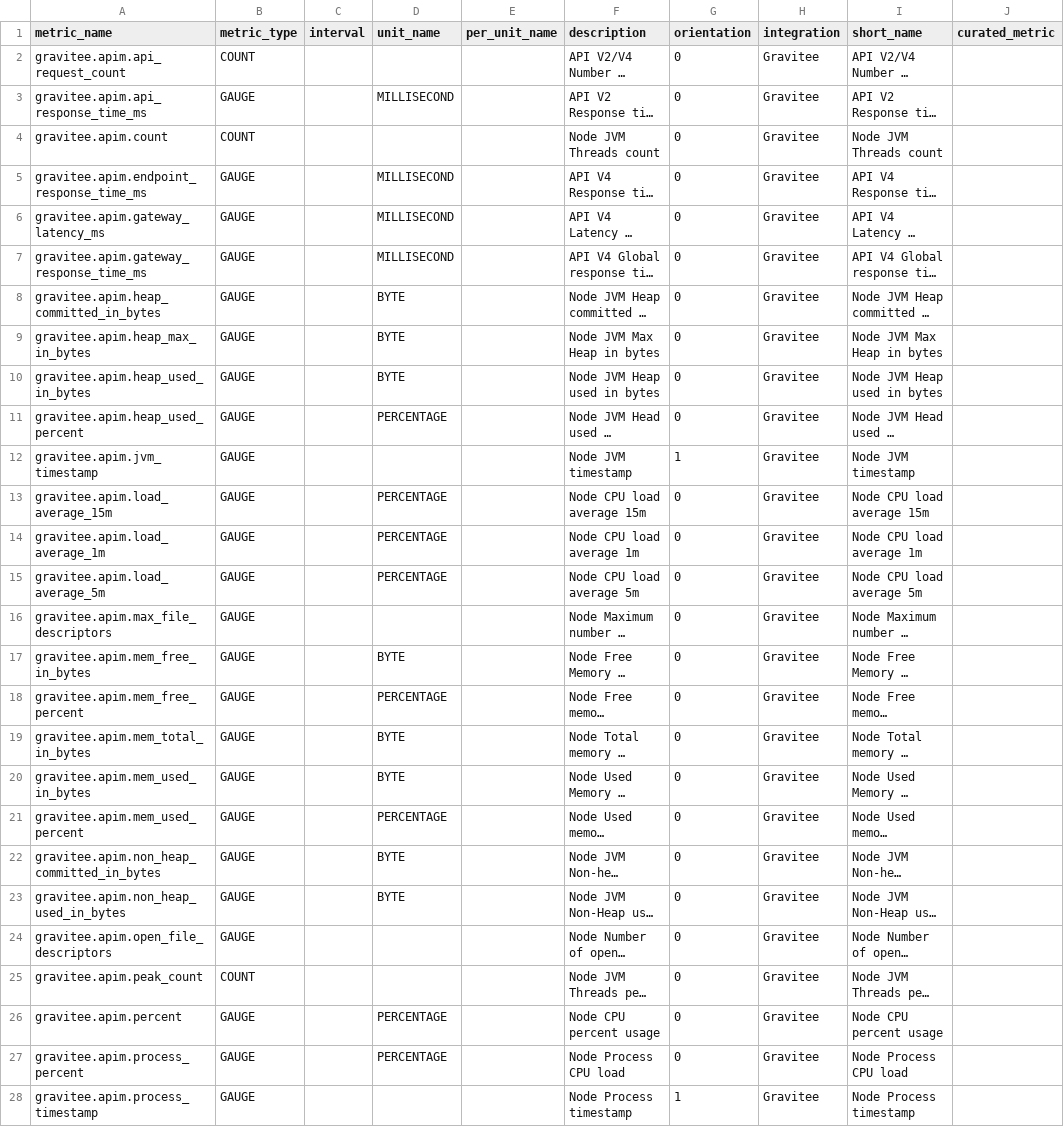
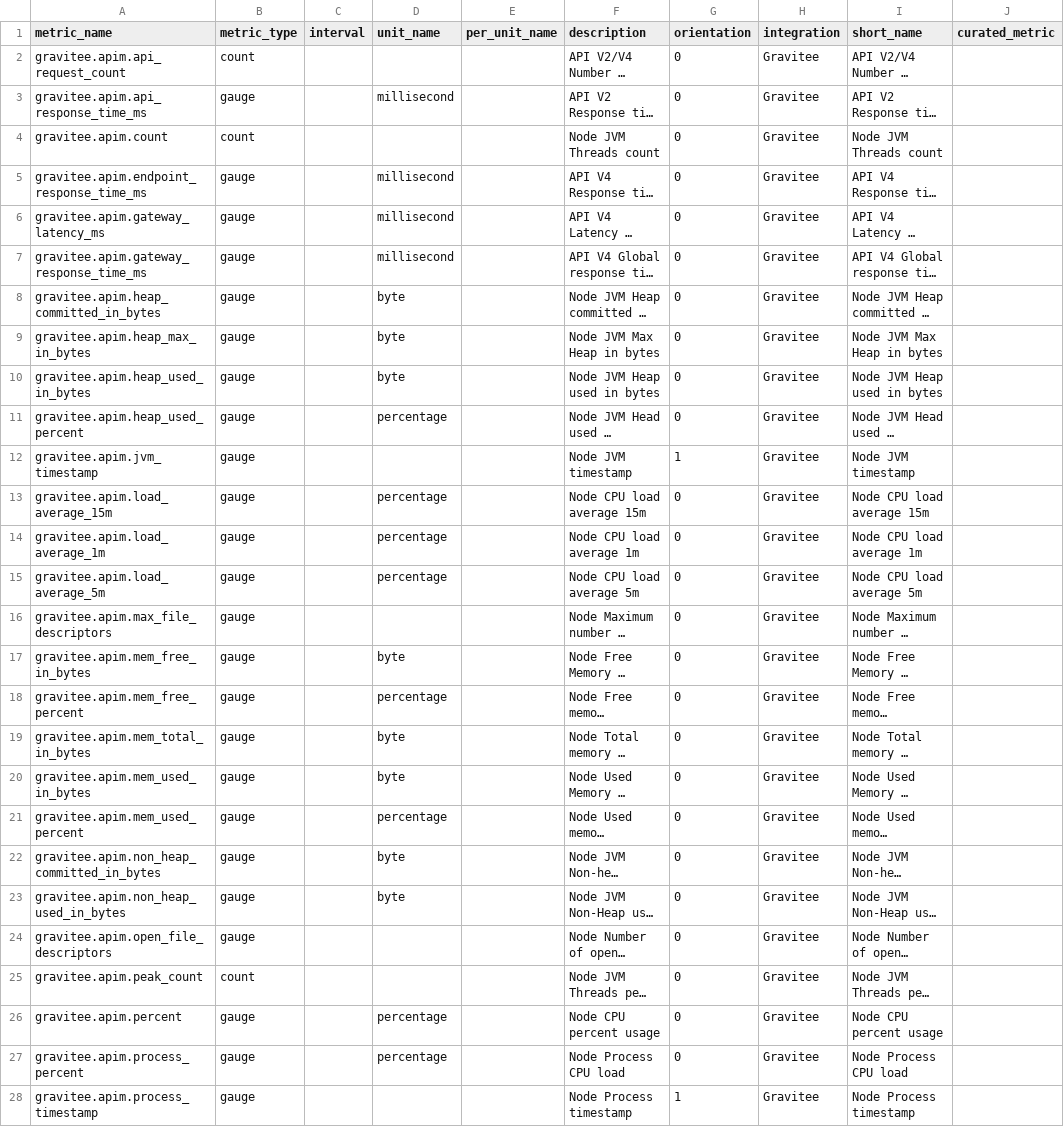
Before and after one commit to DataDog/integrations-extras, a CSV file: gravitee/metadata.csv, drawn as a sheet; only a part is shown; long unchanged cells end in …; the diff covers the shown part only; the diff names each change by its address in the sheet, - before the commit and + after, or states it on an @@ line.

```diff
--- a/gravitee/metadata.csv
+++ b/gravitee/metadata.csv
-B2 (metric_type): COUNT
+B2 (metric_type): count
-B3 (metric_type): GAUGE
+B3 (metric_type): gauge
-D3 (unit_name): MILLISECOND
+D3 (unit_name): millisecond
-B4 (metric_type): COUNT
+B4 (metric_type): count
-B5:B24 (metric_type): GAUGE
+B5:B24 (metric_type): gauge
-D5:D7 (unit_name): MILLISECOND
+D5:D7 (unit_name): millisecond
-D8:D10 (unit_name): BYTE
+D8:D10 (unit_name): byte
-D11 (unit_name): PERCENTAGE
+D11 (unit_name): percentage
-D13:D15 (unit_name): PERCENTAGE
+D13:D15 (unit_name): percentage
-D17 (unit_name): BYTE
+D17 (unit_name): byte
-D18 (unit_name): PERCENTAGE
+D18 (unit_name): percentage
-D19:D20 (unit_name): BYTE
+D19:D20 (unit_name): byte
-D21 (unit_name): PERCENTAGE
+D21 (unit_name): percentage
-D22:D23 (unit_name): BYTE
+D22:D23 (unit_name): byte
-B25 (metric_type): COUNT
+B25 (metric_type): count
-B26:B28 (metric_type): GAUGE
+B26:B28 (metric_type): gauge
-D26:D27 (unit_name): PERCENTAGE
+D26:D27 (unit_name): percentage
```
Also changed, not shown: 10 edited cells elsewhere in this file, 3 other files.
